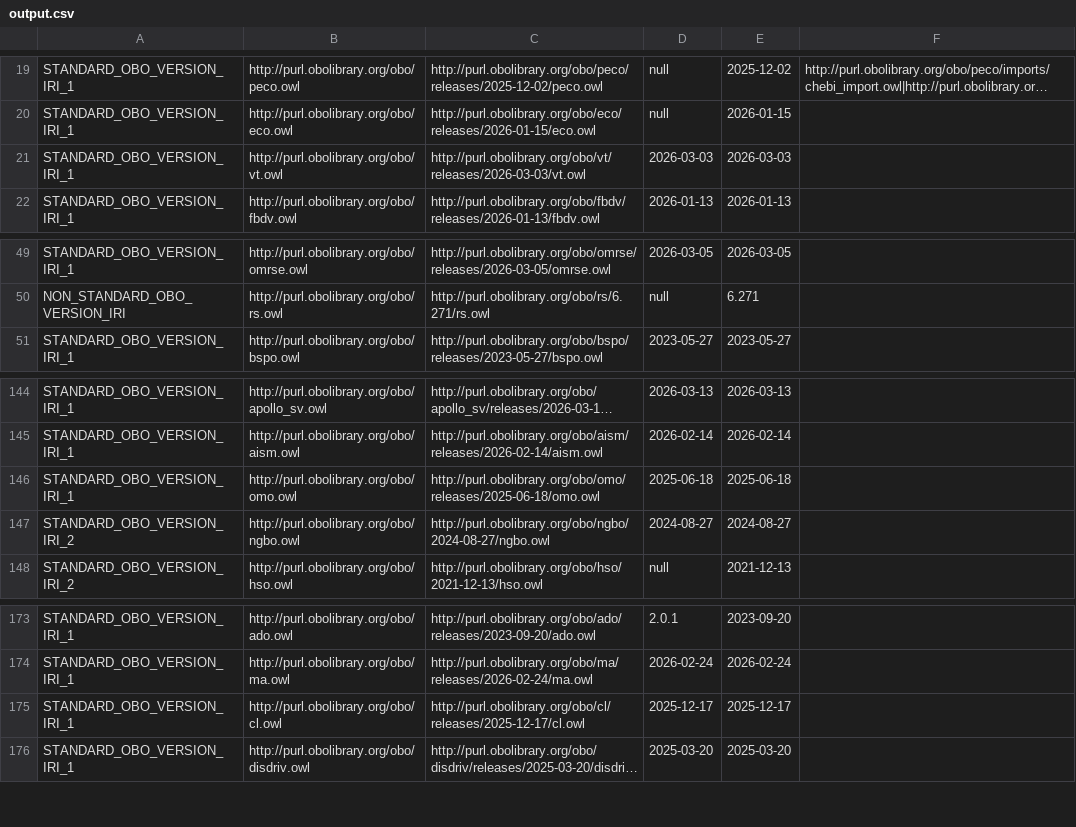
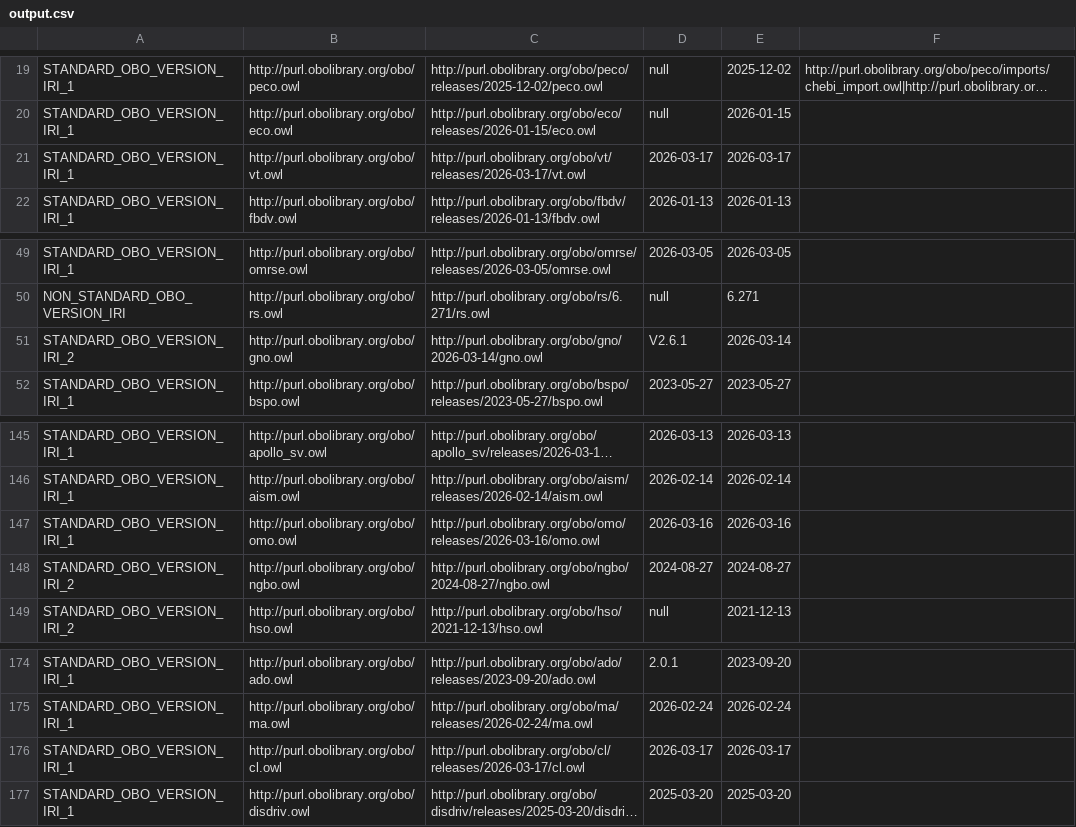
Before and after one commit to psiotwo/ontology-version-extractor, a CSV file: output.csv, drawn as a sheet; only a part is shown, gaps mark what is left out; long unchanged cells end in …; addresses are those after the commit; the diff names each change by its address in the sheet, - before the commit and + after, or states it on an @@ line.

Commit message:
Deploying to gh-pages from @ psiotwo/ontology-version-extractor@96e02d3ea5e347758c50ddc6fabb4a8fdb461bf2 🚀

```diff
--- a/output.csv
+++ b/output.csv
-C21: http://purl.obolibrary.org/obo/vt/releases/2026-03-03/vt.owl
+C21: http://purl.obolibrary.org/obo/vt/releases/2026-03-17/vt.owl
-D21: 2026-03-03
+D21: 2026-03-17
-E21: 2026-03-03
+E21: 2026-03-17
+row 51: STANDARD_OBO_VERSION_IRI_2 | http://purl.obolibrary.org/obo/gno.owl | http://purl.obolibrary.org/obo/gno/2026-03-14/gno.owl | V2.6.1 | 2026-03-14
-C147: http://purl.obolibrary.org/obo/omo/releases/2025-06-18/omo.owl
+C147: http://purl.obolibrary.org/obo/omo/releases/2026-03-16/omo.owl
-D147: 2025-06-18
+D147: 2026-03-16
-E147: 2025-06-18
+E147: 2026-03-16
-C176: http://purl.obolibrary.org/obo/cl/releases/2025-12-17/cl.owl
+C176: http://purl.obolibrary.org/obo/cl/releases/2026-03-17/cl.owl
-D176: 2025-12-17
+D176: 2026-03-17
-E176: 2025-12-17
+E176: 2026-03-17
```
Also changed, not shown: 2 other files.
